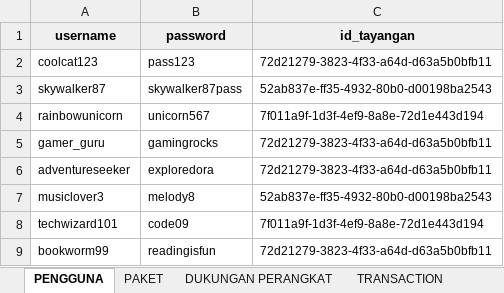
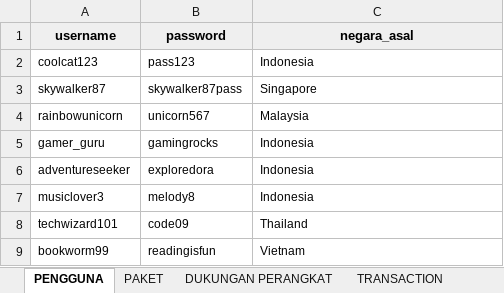
Before and after one commit to BASDAT-B-2/pacilflix-B-2, an Excel workbook: DATASET PACILFLIX.xlsx, sheet PENGGUNA, drawn as a sheet; values as stored, in another font and other column widths than the file's, no borders; the diff names each change by its address in the sheet, - before the commit and + after, or states it on an @@ line.

Commit message:
revisi dataset

```diff
--- a/DATASET PACILFLIX.xlsx (sheet PENGGUNA)
+++ b/DATASET PACILFLIX.xlsx (sheet PENGGUNA)
-C1: id_tayangan
+C1: negara_asal
-C2 (negara_asal): 72d21279-3823-4f33-a64d-d63a5b0bfb11
+C2 (negara_asal): Indonesia
-C3 (negara_asal): 52ab837e-ff35-4932-80b0-d00198ba2543
+C3 (negara_asal): Singapore
-C4 (negara_asal): 7f011a9f-1d3f-4ef9-8a8e-72d1e443d194
+C4 (negara_asal): Malaysia
-C5:C6 (negara_asal): 72d21279-3823-4f33-a64d-d63a5b0bfb11
+C5:C6 (negara_asal): Indonesia
-C7 (negara_asal): 52ab837e-ff35-4932-80b0-d00198ba2543
+C7 (negara_asal): Indonesia
-C8 (negara_asal): 7f011a9f-1d3f-4ef9-8a8e-72d1e443d194
+C8 (negara_asal): Thailand
-C9 (negara_asal): 72d21279-3823-4f33-a64d-d63a5b0bfb11
+C9 (negara_asal): Vietnam
```
Also changed, not shown: 2 other files.
